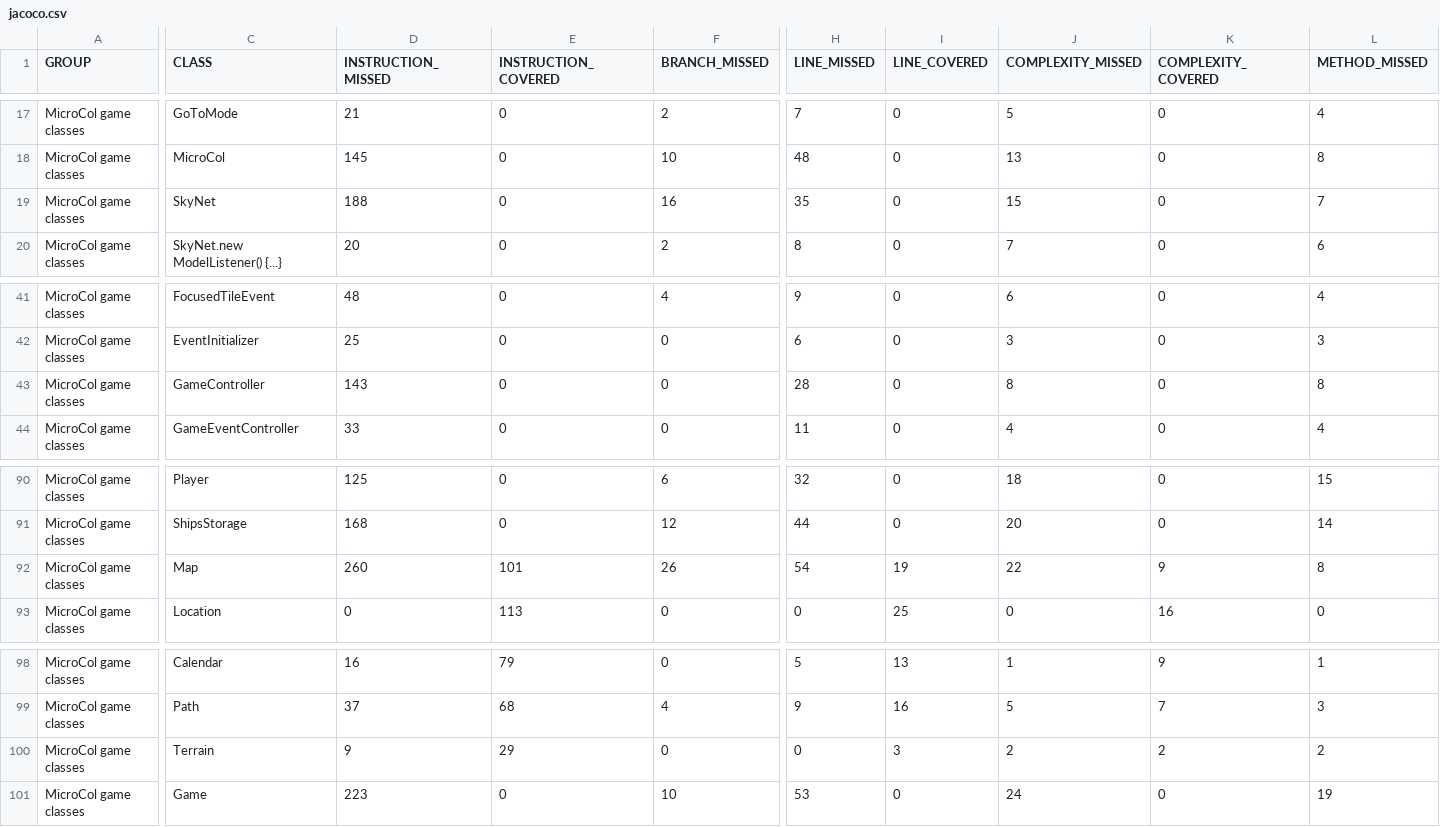
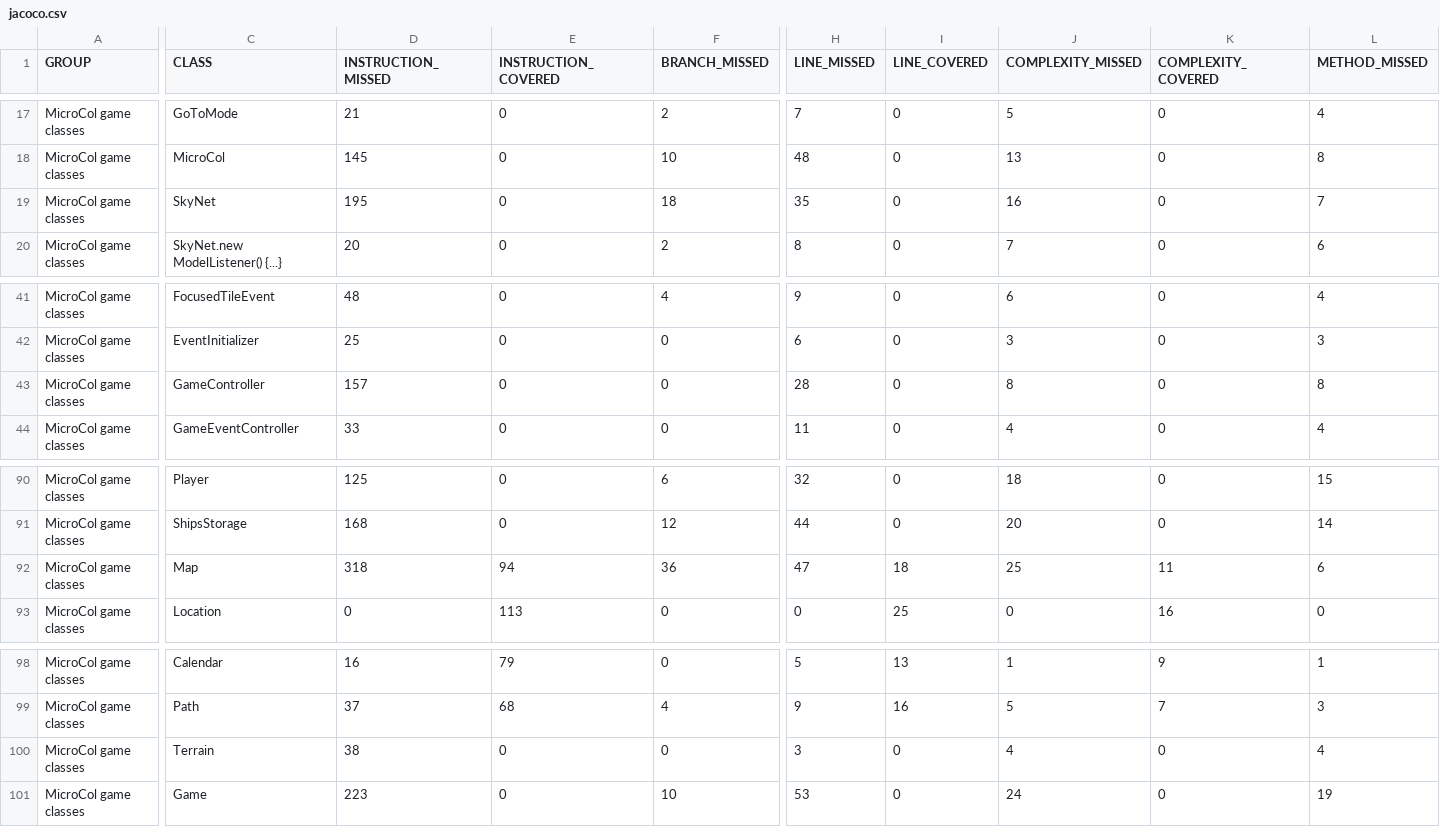
Before and after one commit to jajir/microcol, a CSV file: microcol-game/jacoco/jacoco.csv, drawn as a sheet; only a part is shown, gaps mark what is left out; the diff covers the shown part only; the diff names each change by its address in the sheet, - before the commit and + after, or states it on an @@ line.

```diff
--- a/microcol-game/jacoco/jacoco.csv
+++ b/microcol-game/jacoco/jacoco.csv
-D19 (INSTRUCTION_MISSED): 188
+D19 (INSTRUCTION_MISSED): 195
-F19 (BRANCH_MISSED): 16
+F19 (BRANCH_MISSED): 18
-J19 (COMPLEXITY_MISSED): 15
+J19 (COMPLEXITY_MISSED): 16
-D43 (INSTRUCTION_MISSED): 143
+D43 (INSTRUCTION_MISSED): 157
-D92 (INSTRUCTION_MISSED): 260
+D92 (INSTRUCTION_MISSED): 318
-E92 (INSTRUCTION_COVERED): 101
+E92 (INSTRUCTION_COVERED): 94
-F92 (BRANCH_MISSED): 26
+F92 (BRANCH_MISSED): 36
-H92 (LINE_MISSED): 54
+H92 (LINE_MISSED): 47
-I92 (LINE_COVERED): 19
+I92 (LINE_COVERED): 18
-J92 (COMPLEXITY_MISSED): 22
+J92 (COMPLEXITY_MISSED): 25
-K92 (COMPLEXITY_COVERED): 9
+K92 (COMPLEXITY_COVERED): 11
-L92 (METHOD_MISSED): 8
+L92 (METHOD_MISSED): 6
-D100 (INSTRUCTION_MISSED): 9
+D100 (INSTRUCTION_MISSED): 38
-E100 (INSTRUCTION_COVERED): 29
+E100 (INSTRUCTION_COVERED): 0
-H100 (LINE_MISSED): 0
+H100 (LINE_MISSED): 3
-I100 (LINE_COVERED): 3
+I100 (LINE_COVERED): 0
-J100 (COMPLEXITY_MISSED): 2
+J100 (COMPLEXITY_MISSED): 4
-K100 (COMPLEXITY_COVERED): 2
+K100 (COMPLEXITY_COVERED): 0
-L100 (METHOD_MISSED): 2
+L100 (METHOD_MISSED): 4
```
Also changed, not shown: 2 edited cells elsewhere in this file, 18 other files.
